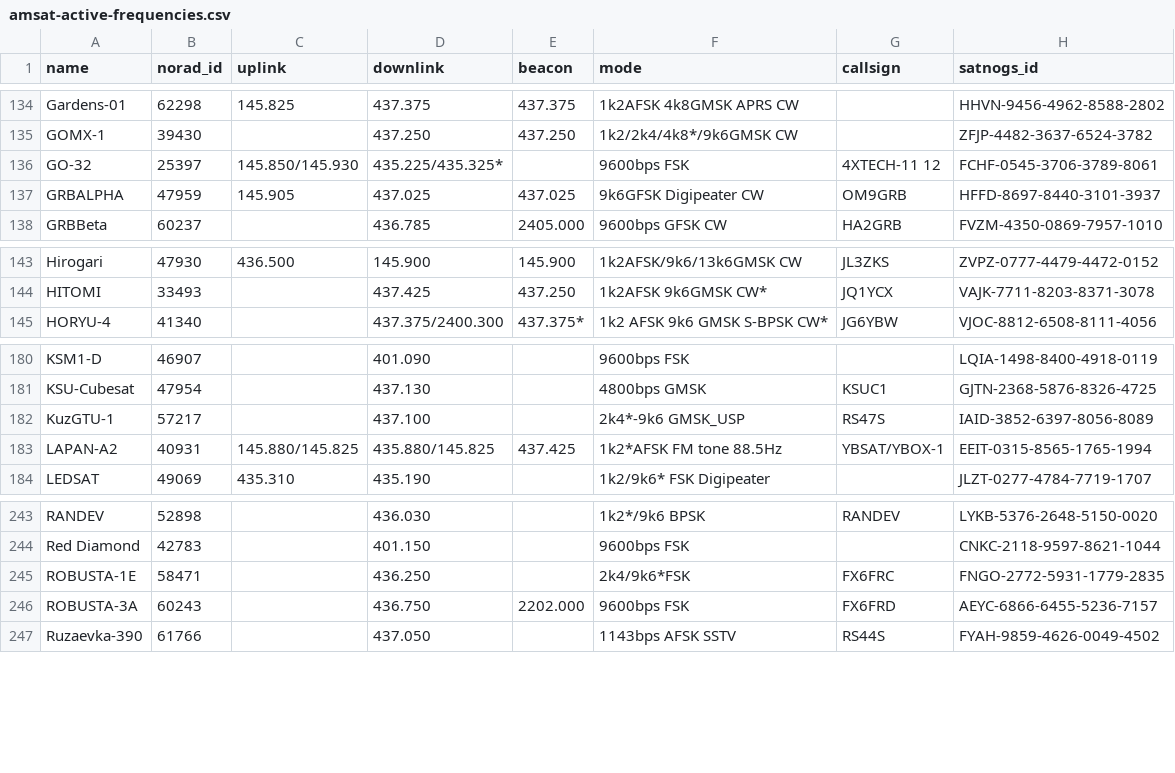
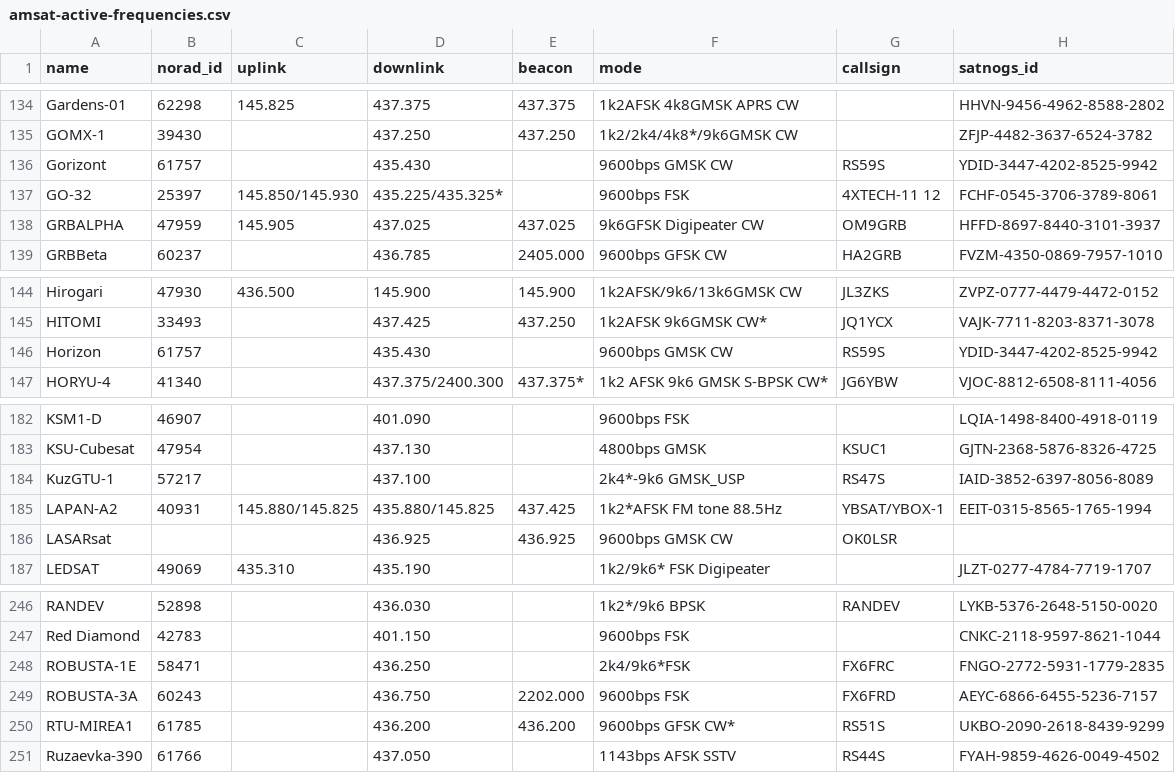
Before and after one commit to palewire/amateur-satellite-database, a CSV file: data/amsat-active-frequencies.csv, drawn as a sheet; only a part is shown, gaps mark what is left out.

```diff
--- a/data/amsat-active-frequencies.csv
+++ b/data/amsat-active-frequencies.csv
@@ -135,2 +135,3 @@ Gardens-01,62298,145.825,437.375,437.375,1k2AFSK 4k8GMSK APRS CW,,HHVN-9456-4962
 GOMX-1,39430,,437.250,437.250,1k2/2k4/4k8*/9k6GMSK CW,,ZFJP-4482-3637-6524-3782
+Gorizont,61757,,435.430,,9600bps GMSK CW,RS59S,YDID-3447-4202-8525-9942
 GO-32,25397,145.850/145.930,435.225/435.325*,,9600bps FSK,4XTECH-11 12,FCHF-0545-3706-3789-8061
@@ -144,2 +145,3 @@ Hirogari,47930,436.500,145.900,145.900,1k2AFSK/9k6/13k6GMSK CW,JL3ZKS,ZVPZ-0777-
 HITOMI,33493,,437.425,437.250,1k2AFSK 9k6GMSK CW*,JQ1YCX,VAJK-7711-8203-8371-3078
+Horizon,61757,,435.430,,9600bps GMSK CW,RS59S,YDID-3447-4202-8525-9942
 HORYU-4,41340,,437.375/2400.300,437.375*,1k2 AFSK 9k6 GMSK S-BPSK CW*,JG6YBW,VJOC-8812-6508-8111-4056
@@ -183,2 +185,3 @@ KuzGTU-1,57217,,437.100,,2k4*-9k6 GMSK_USP,RS47S,IAID-3852-6397-8056-8089
 LAPAN-A2,40931,145.880/145.825,435.880/145.825,437.425,1k2*AFSK FM tone 88.5Hz,YBSAT/YBOX-1,EEIT-0315-8565-1765-1994
+LASARsat,,,436.925,436.925,9600bps GMSK CW,OK0LSR,
 LEDSAT,49069,435.310,435.190,,1k2/9k6* FSK Digipeater,,JLZT-0277-4784-7719-1707
@@ -246,2 +249,3 @@ ROBUSTA-1E,58471,,436.250,,2k4/9k6*FSK,FX6FRC,FNGO-2772-5931-1779-2835
 ROBUSTA-3A,60243,,436.750,2202.000,9600bps FSK,FX6FRD,AEYC-6866-6455-5236-7157
+RTU-MIREA1,61785,,436.200,436.200,9600bps GFSK CW*,RS51S,UKBO-2090-2618-8439-9299
 Ruzaevka-390,61766,,437.050,,1143bps AFSK SSTV,RS44S,FYAH-9859-4626-0049-4502
```
Also changed, not shown: data/amsat-all-frequencies.csv, data/satnogs.csv, 3 other files.
